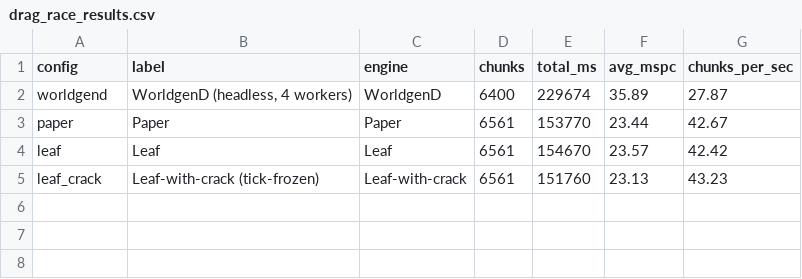
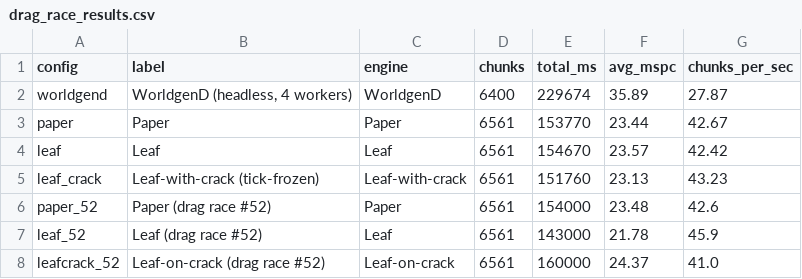
Before and after one commit to Earth1283/WorldgenD, a CSV file: findings/drag_race_results.csv, drawn as a sheet; the diff names each change by its address in the sheet, - before the commit and + after, or states it on an @@ line.

```diff
--- a/findings/drag_race_results.csv
+++ b/findings/drag_race_results.csv
+row 6: paper_52 | Paper (drag race #52) | Paper | 6561 | 154000 | 23.48 | 42.6
+row 7: leaf_52 | Leaf (drag race #52) | Leaf | 6561 | 143000 | 21.78 | 45.9
+row 8: leafcrack_52 | Leaf-on-crack (drag race #52) | Leaf-on-crack | 6561 | 160000 | 24.37 | 41.0
```
Also changed, not shown: findings/leaderboard_entries.csv, 5 other files.
